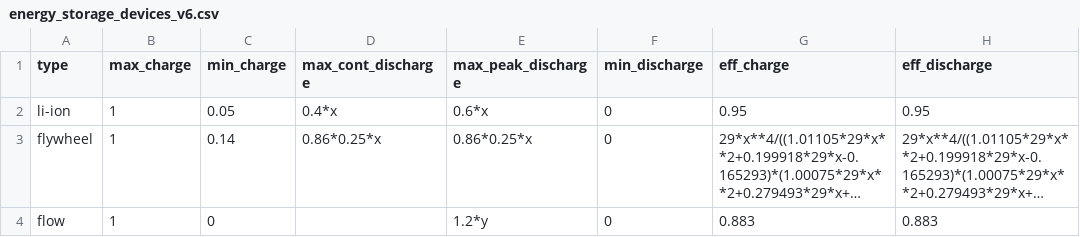
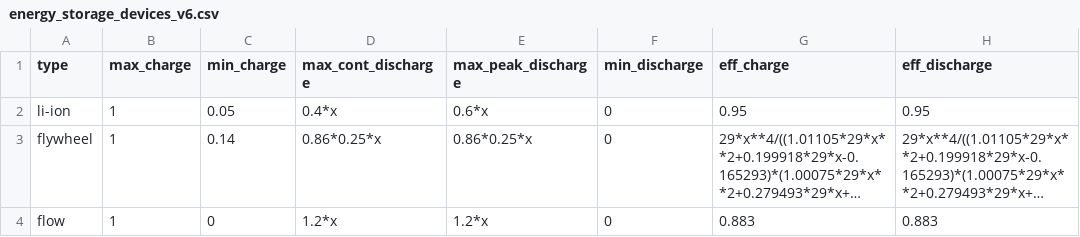
Before and after one commit to RegisterSalad/Microgrid_Storage_Module, a CSV file: data/energy_storage_devices_v6.csv, drawn as a sheet; only a part is shown; long unchanged cells end in …; the diff names each change by its address in the sheet, - before the commit and + after, or states it on an @@ line.

Commit message:
Update energy_storage_devices_v6.csv

```diff
--- a/data/energy_storage_devices_v6.csv
+++ b/data/energy_storage_devices_v6.csv
-D4 (max_cont_discharge): (empty)
+D4 (max_cont_discharge): 1.2*x
-E4 (max_peak_discharge): 1.2*y
+E4 (max_peak_discharge): 1.2*x
```
